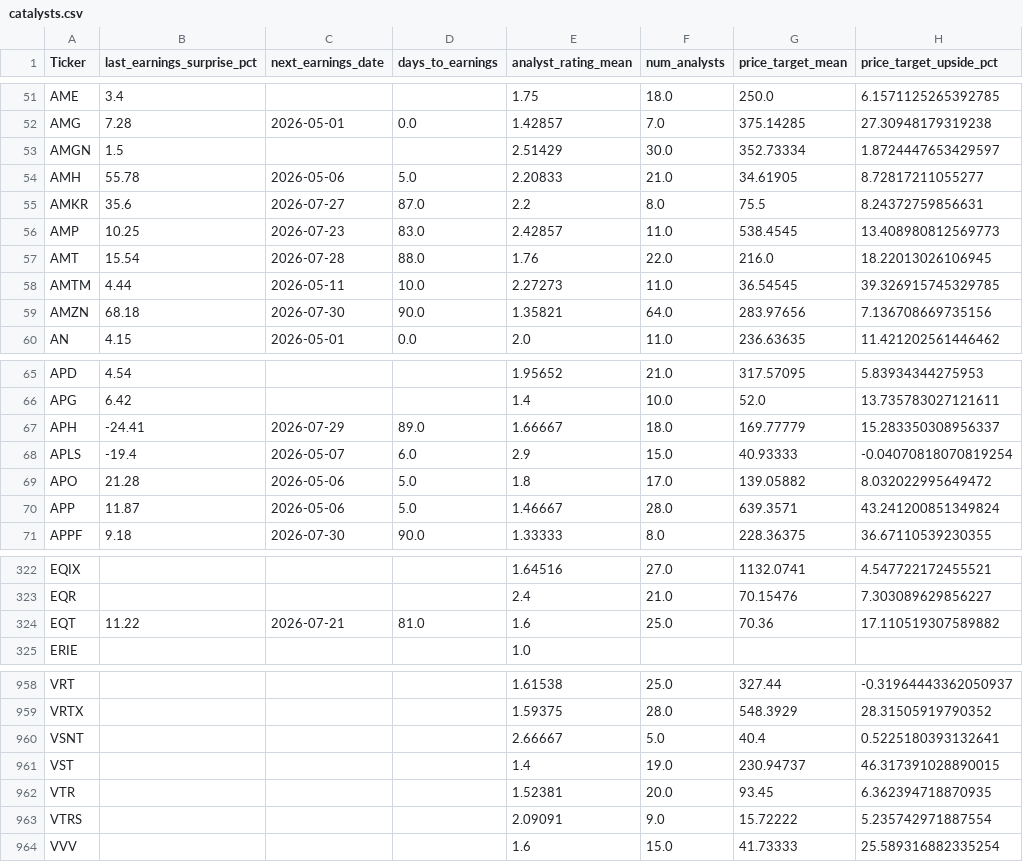
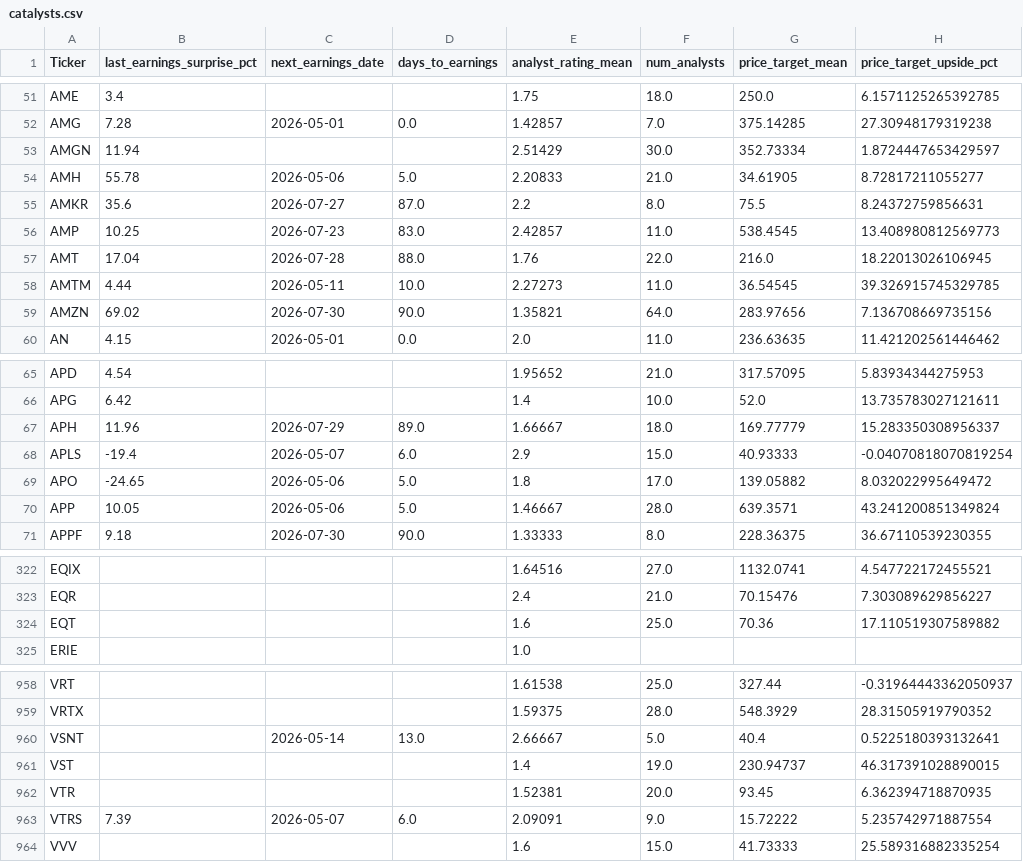
Before and after one commit to stdeplock-prog/ai-stock-rankings, a CSV file: data/processed/catalysts.csv, drawn as a sheet; only a part is shown, gaps mark what is left out; the diff covers the shown part only; the diff names each change by its address in the sheet, - before the commit and + after, or states it on an @@ line.

```diff
--- a/data/processed/catalysts.csv
+++ b/data/processed/catalysts.csv
-B53 (last_earnings_surprise_pct): 1.5
+B53 (last_earnings_surprise_pct): 11.94
-B57 (last_earnings_surprise_pct): 15.54
+B57 (last_earnings_surprise_pct): 17.04
-B59 (last_earnings_surprise_pct): 68.18
+B59 (last_earnings_surprise_pct): 69.02
-B67 (last_earnings_surprise_pct): -24.41
+B67 (last_earnings_surprise_pct): 11.96
-B69 (last_earnings_surprise_pct): 21.28
+B69 (last_earnings_surprise_pct): -24.65
-B70 (last_earnings_surprise_pct): 11.87
+B70 (last_earnings_surprise_pct): 10.05
-B324 (last_earnings_surprise_pct): 11.22
+B324 (last_earnings_surprise_pct): (empty)
-C324 (next_earnings_date): 2026-07-21
+C324 (next_earnings_date): (empty)
-D324 (days_to_earnings): 81.0
+D324 (days_to_earnings): (empty)
-C960 (next_earnings_date): (empty)
+C960 (next_earnings_date): 2026-05-14
-D960 (days_to_earnings): (empty)
+D960 (days_to_earnings): 13.0
-B963 (last_earnings_surprise_pct): (empty)
+B963 (last_earnings_surprise_pct): 7.39
-C963 (next_earnings_date): (empty)
+C963 (next_earnings_date): 2026-05-07
-D963 (days_to_earnings): (empty)
+D963 (days_to_earnings): 6.0
```
Also changed, not shown: 85 edited cells elsewhere in this file, data/processed/scoring_outputs/swing_rankings.csv, 6 other files.
